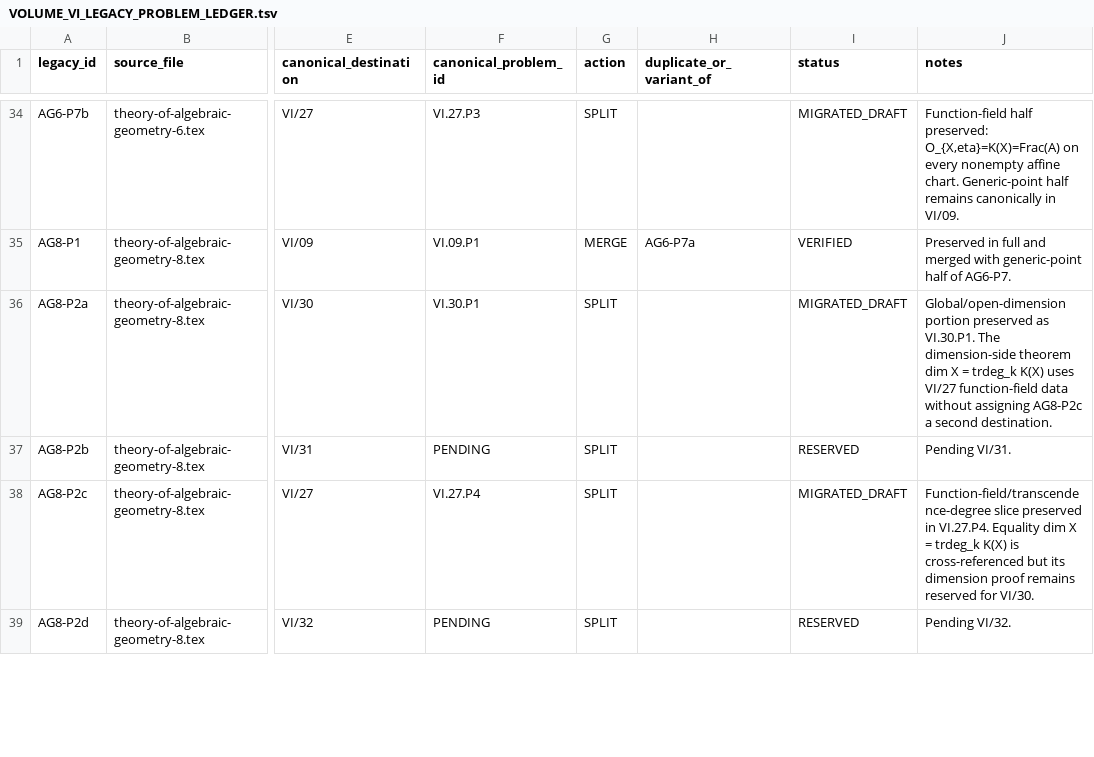
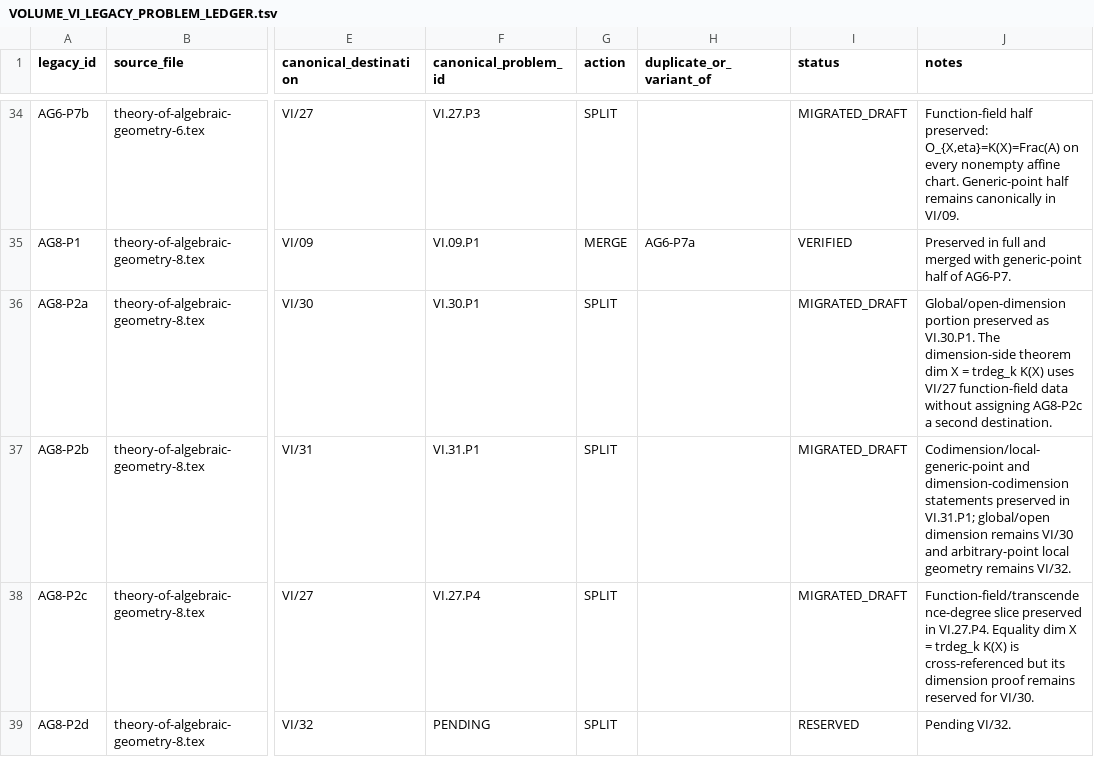
Before and after one commit to expert10000/math, a TSV file: editorial/VOLUME_VI_LEGACY_PROBLEM_LEDGER.tsv, drawn as a sheet; only a part is shown, gaps mark what is left out; the diff covers the shown part only; the diff names each change by its address in the sheet, - before the commit and + after, or states it on an @@ line.

Commit message:
content: refine VI/31 codimension and freeze local-height bridge

```diff
--- a/editorial/VOLUME_VI_LEGACY_PROBLEM_LEDGER.tsv
+++ b/editorial/VOLUME_VI_LEGACY_PROBLEM_LEDGER.tsv
-F37 (canonical_problem_id): PENDING
+F37 (canonical_problem_id): VI.31.P1
-I37 (status): RESERVED
+I37 (status): MIGRATED_DRAFT
-J37 (notes): Pending VI/31.
+J37 (notes): Codimension/local-generic-point and dimension-codimension statements preserved in VI.31.P1; global/open dimension remains VI/30 and arbitrary-point local geometry remains VI/32.
```
Also changed, not shown: 2 added rows and 2 edited cells elsewhere in this file, editorial/VOLUME_VI_PROBLEM_AUDIT_COVERAGE.tsv, 45 other files.
